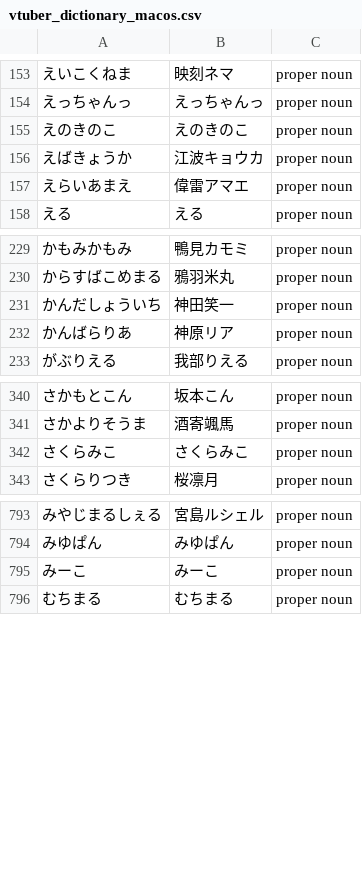
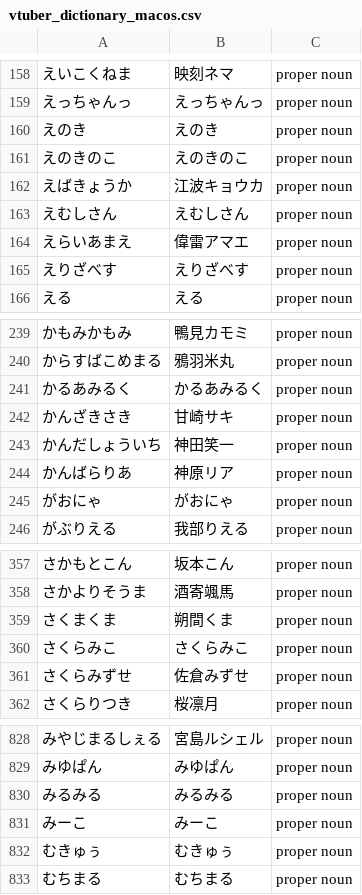
Before and after one commit to AkioPonkotu/VTuberDictionary, a CSV file: dist/vtuber_dictionary_macos.csv, drawn as a sheet; only a part is shown, gaps mark what is left out; the diff covers the shown part only; the diff names each change by its address in the sheet, - before the commit and + after, or states it on an @@ line.

```diff
--- a/dist/vtuber_dictionary_macos.csv
+++ b/dist/vtuber_dictionary_macos.csv
+row 160: えのき | えのき | proper noun
+row 163: えむしさん | えむしさん | proper noun
+row 165: えりざべす | えりざべす | proper noun
+row 241: かるあみるく | かるあみるく | proper noun
+row 242: かんざきさき | 甘崎サキ | proper noun
+row 245: がおにゃ | がおにゃ | proper noun
+row 359: さくまくま | 朔間くま | proper noun
+row 361: さくらみずせ | 佐倉みずせ | proper noun
+row 830: みるみる | みるみる | proper noun
+row 832: むきゅぅ | むきゅぅ | proper noun
```
Also changed, not shown: 36 added rows elsewhere in this file, dist/vtuber_dictionary.tsv, 4 other files.
